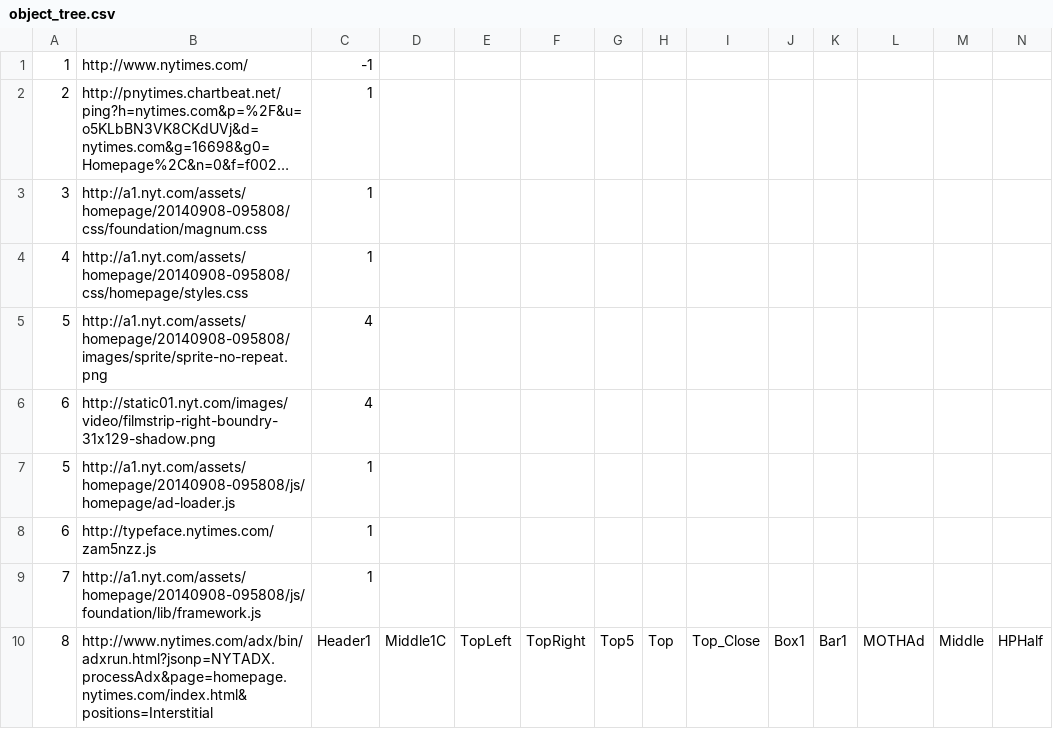
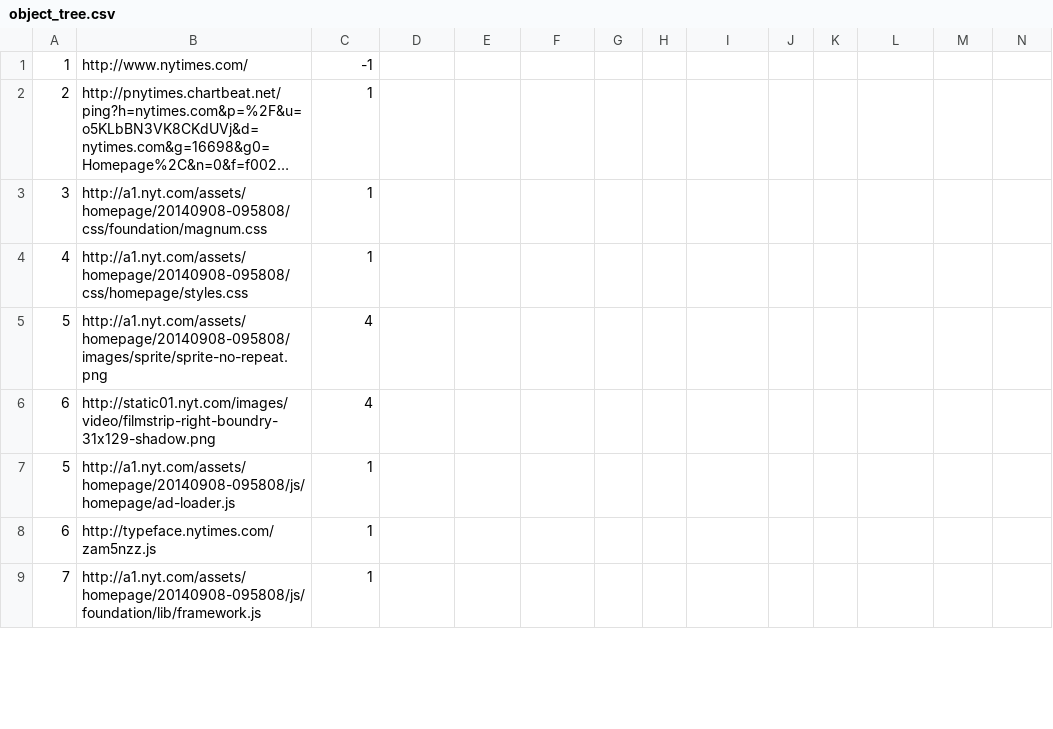
Before and after one commit to rishitsanmukhani/computer-networks, a CSV file: A2/HAR files/Proxy/object_tree.csv, drawn as a sheet; only a part is shown; long unchanged cells end in …; removed rows and columns are numbered as before the commit, all else as after; rows hold the shown columns only; the diff covers the shown part only; the diff names each change by its address in the sheet, - before the commit and + after, or states it on an @@ line.

```diff
--- a/A2/HAR files/Proxy/object_tree.csv
+++ b/A2/HAR files/Proxy/object_tree.csv
-row 10: 8 | http://www.nytimes.com/adx/bin/adxrun.html?jsonp=NYTADX.processAdx&page=homepage.nytimes.com/index.html&positions=Interstitial | Header1 | Middle1C | TopLeft | TopRight | Top5 | Top | Top_Close | Box1 | Bar1 | MOTHAd | Middle | HPHalf
```
Also changed, not shown: 1 added row and 29 edited cells elsewhere in this file, 7 other files.
